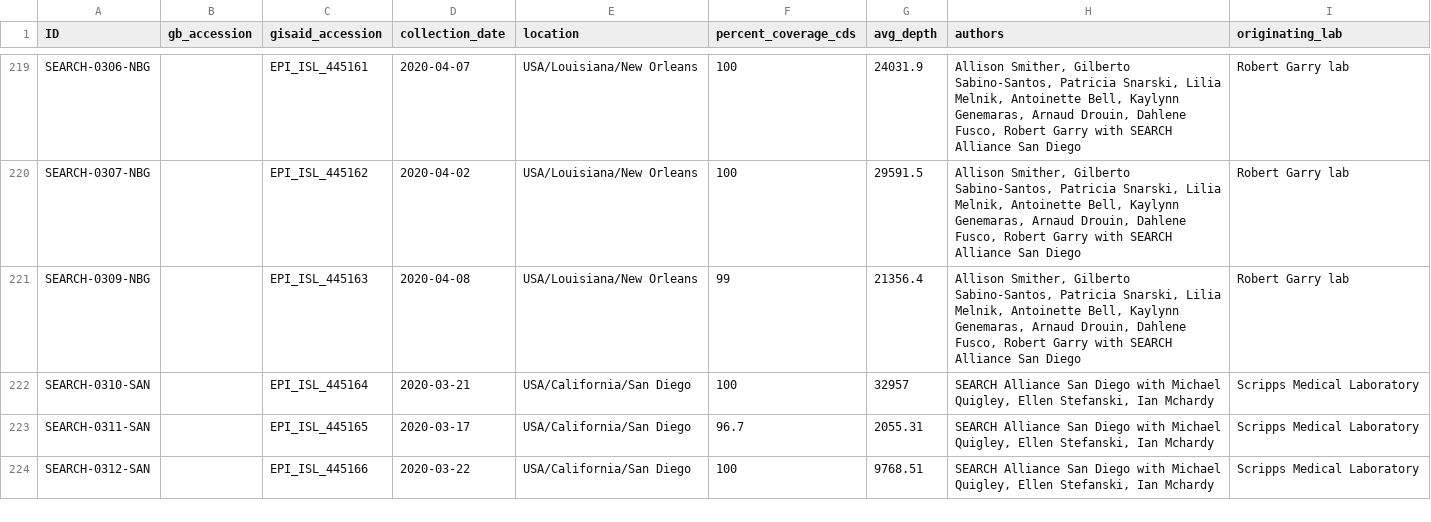
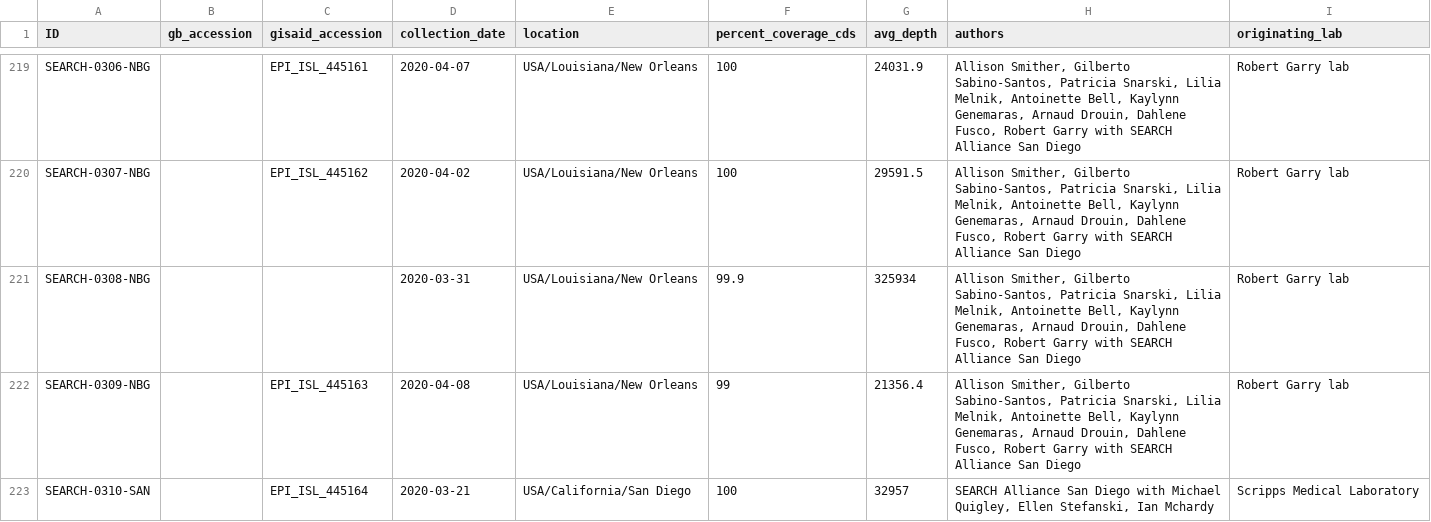
Before and after one commit to andersen-lab/HCoV-19-Genomics, a CSV file: metadata.csv, drawn as a sheet; only a part is shown, gaps mark what is left out; the shorter side is filled out with more unchanged rows; the diff names each change by its address in the sheet, - before the commit and + after, or states it on an @@ line.

Commit message:
Added metadata

```diff
--- a/metadata.csv
+++ b/metadata.csv
+row 221: SEARCH-0308-NBG |  |  | 2020-03-31 | USA/Louisiana/New Orleans | 99.9 | 325934 | Allison Smither, Gilberto Sabino-Santos, Patricia Snarski, Lilia Melnik, Antoinette Bell, Kaylynn Genemaras, Arnaud Drouin, Dahlene Fusco, Robert Garry with SEARCH Alliance San Diego | Robert Garry lab
```
Also changed, not shown: 1 other file.
